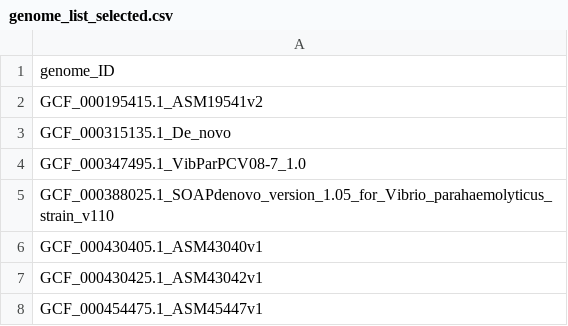
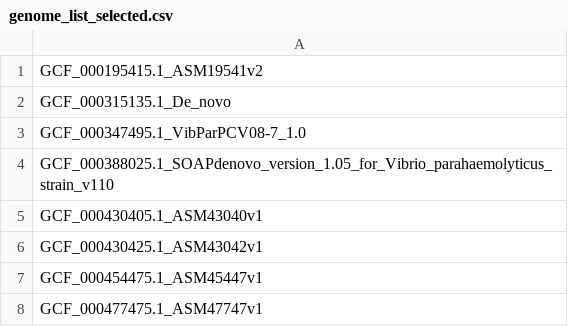
Before and after one commit to jlk666/VPML, a CSV file: Pangenome_construct/Selected_genome_gff/genome_list_selected.csv, drawn as a sheet; only a part is shown; the shorter side is filled out with more unchanged rows; the diff names each change by its address in the sheet, - before the commit and + after, or states it on an @@ line.

Commit message:
tiny change

```diff
--- a/Pangenome_construct/Selected_genome_gff/genome_list_selected.csv
+++ b/Pangenome_construct/Selected_genome_gff/genome_list_selected.csv
-row 1: genome_ID
```
